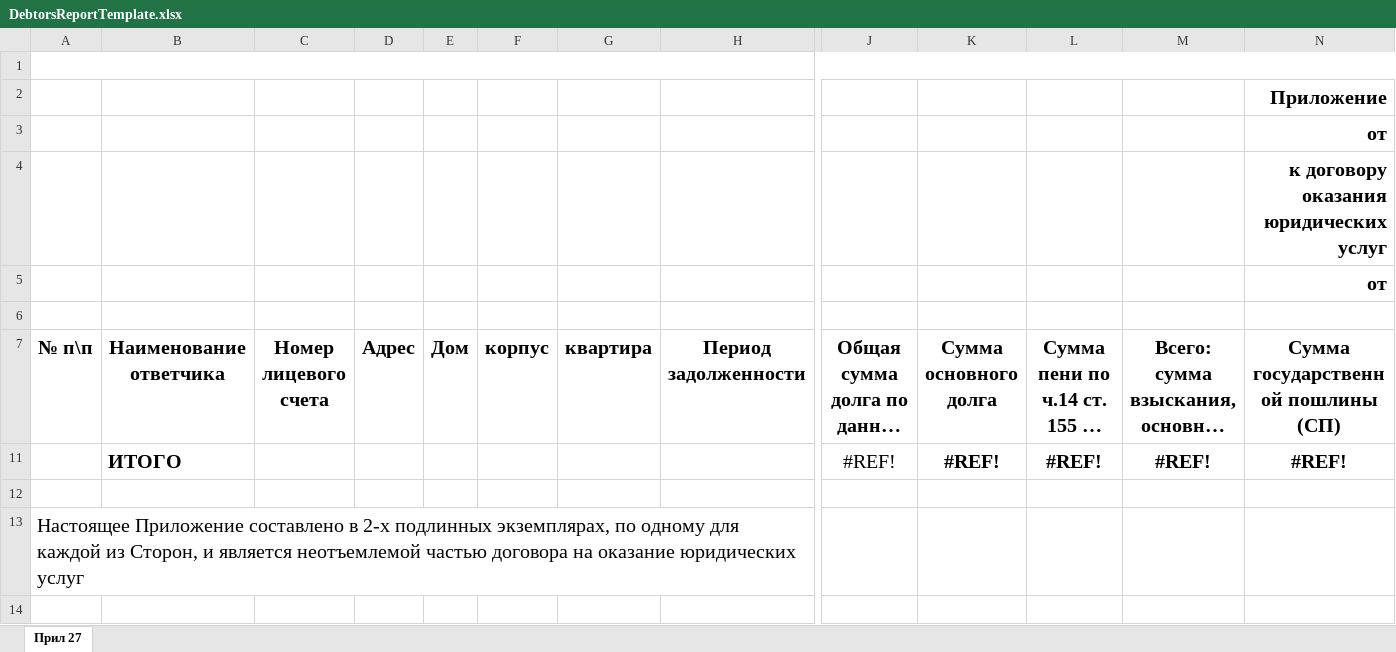
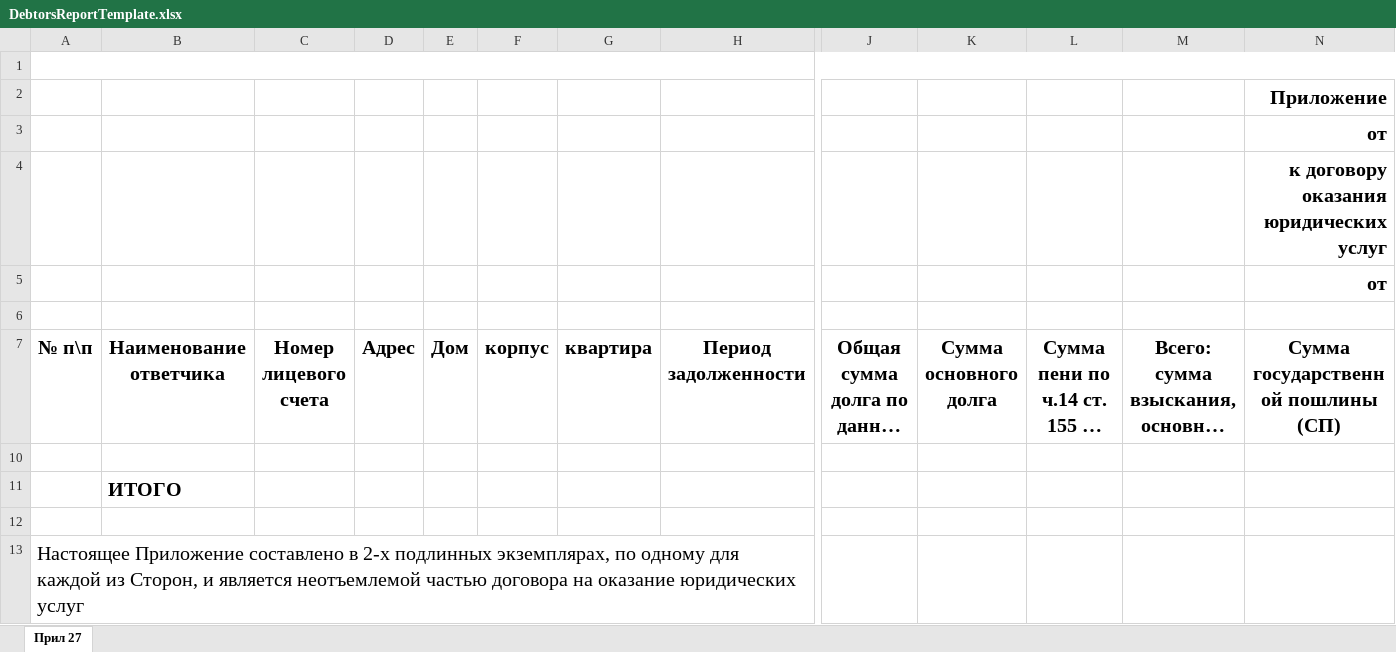
Before and after one commit to LadlenDU/yii2, an Excel workbook: common/data/DebtorsReportTemplate.xlsx, sheet Прил 27, drawn as a sheet; only a part is shown, gaps mark what is left out; the shorter side is filled out with more unchanged rows; long unchanged cells end in …; values as stored, in another font and other column widths than the file's, no borders; addresses are those after the commit; rows hold the shown columns only; the diff names each change by its address in the sheet, - before the commit and + after, or states it on an @@ line.

Commit message:
Revert "debtor result - column heights issues"
This reverts commit bae8c49167701cb4b7d818f21bc66de509bca50c.

# Conflicts:
#	common/data/DebtorsReportTemplate.xlsx
#	frontend/modules/office/controllers/DebtorController.php

```diff
--- a/common/data/DebtorsReportTemplate.xlsx (sheet Прил 27)
+++ b/common/data/DebtorsReportTemplate.xlsx (sheet Прил 27)
-row 10:  | ИТОГО |  |  |  |  |  |  | #REF! | #REF! | #REF! | #REF! | #REF!
+row 10: (empty)
+row 11:  | ИТОГО
```
Also changed, not shown: 1 other file.
